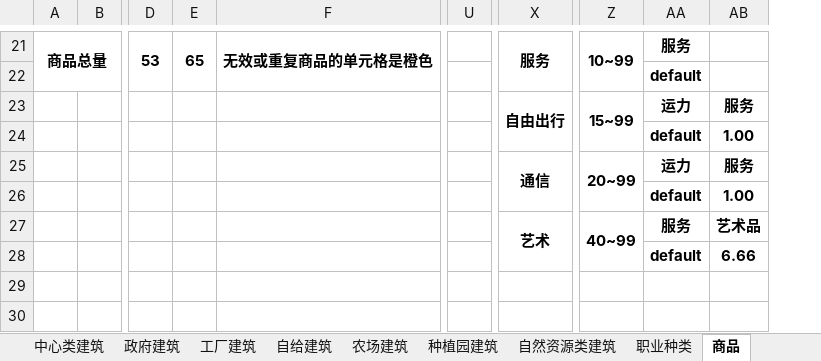
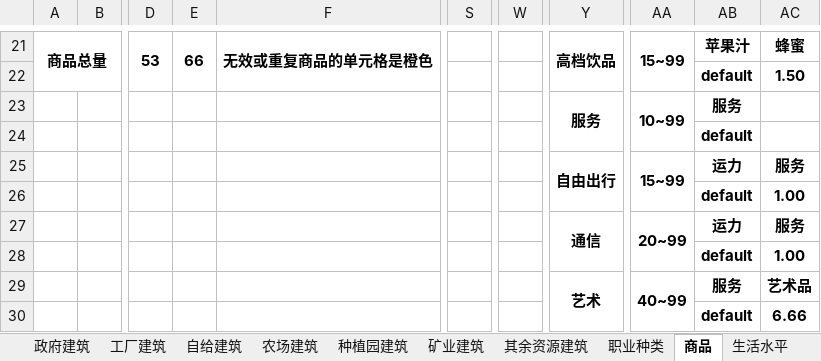
Before and after one commit to YFFtYHwsdj/Aurora-of-Magiscientia, an Excel workbook: 数值设定/AOM生产科技结构数值.xlsx, sheet 商品, drawn as a sheet; only a part is shown, gaps mark what is left out; values as stored, in another font and other column widths than the file's, no borders; removed rows and columns are numbered as before the commit, all else as after; rows hold the shown columns only; the diff covers the shown part only; the diff names each change by its address in the sheet, - before the commit and + after, or states it on an @@ line.

```diff
--- a/数值设定/AOM生产科技结构数值.xlsx (sheet 商品)
+++ b/数值设定/AOM生产科技结构数值.xlsx (sheet 商品)
-sheet tab: 自然资源类建筑
+sheet tab: 矿业建筑
+sheet tab: 其余资源建筑
+column S, empty
-column U, empty
+column W, empty
-E21: 65
+E21: 66
-Y21: 服务
+Y21: 高档饮品
-AA21: 10~99
+AA21: 15~99
-AB21: 服务
+AB21: 苹果汁
-AC21: (empty)
+AC21: 蜂蜜
-AC22: (empty)
+AC22: 1.50
+row 23:  |  |  |  |  |  |  | 服务 | 10~99 | 服务
+row 24:  |  |  |  |  |  |  |  |  | default
```
Also changed, not shown: 4 added rows, 4 removed rows, 52 edited cells and cell formats elsewhere in this sheet, sheet 矿业建筑, sheet 政府建筑, sheet 职业种类, sheet 工厂建筑, sheet 建筑群组, sheet 生活水平, formulas that keep their value.
